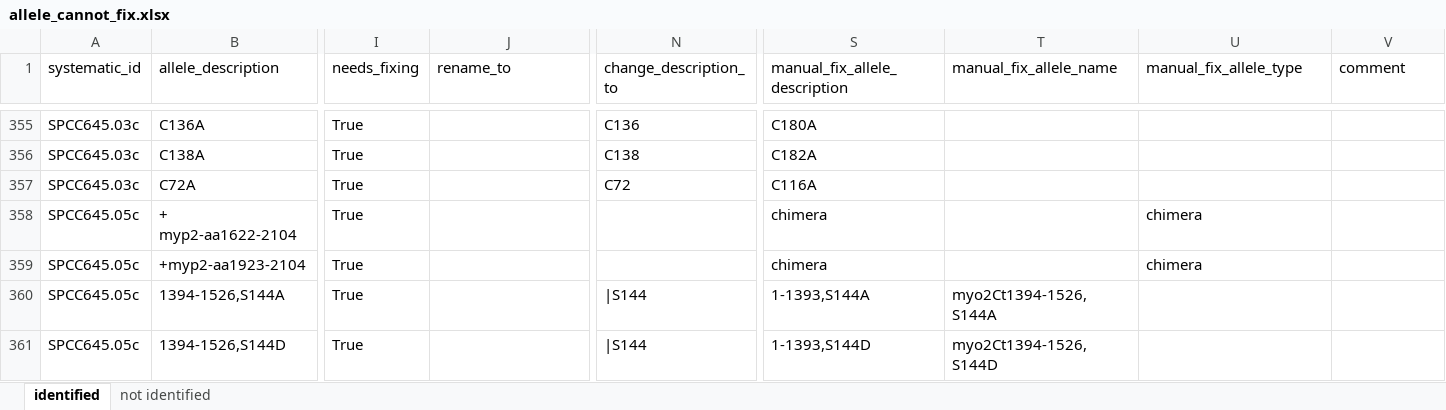
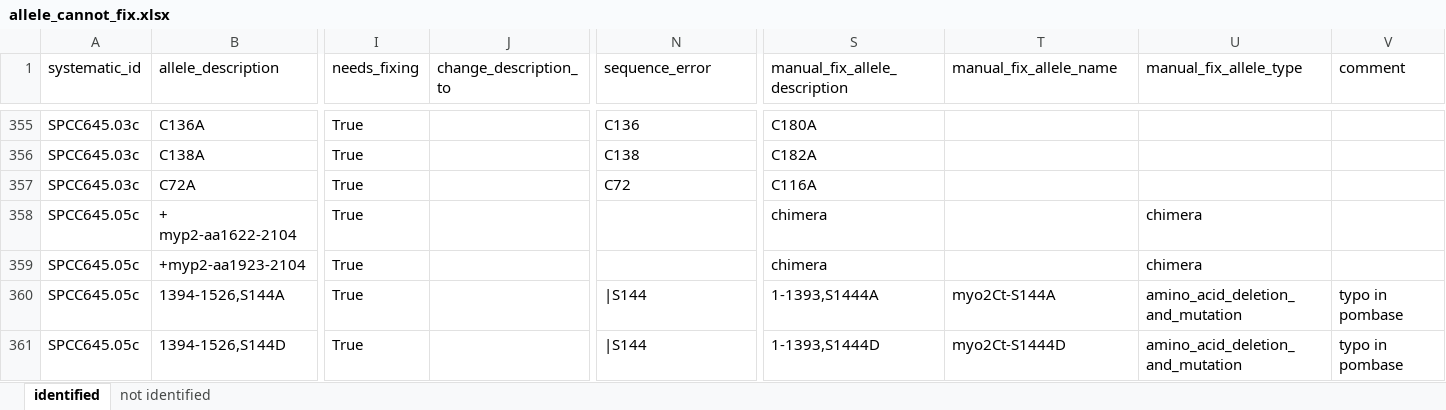
Before and after one commit to pombase/allele_qc, an Excel workbook: manual_fixes_pombase/allele_cannot_fix.xlsx, sheet identified, drawn as a sheet; only a part is shown, gaps mark what is left out; values as stored, in another font and other column widths than the file's, no cell formats; the diff covers the shown part only; the diff names each change by its address in the sheet, - before the commit and + after, or states it on an @@ line.

```diff
--- a/manual_fixes_pombase/allele_cannot_fix.xlsx (sheet identified)
+++ b/manual_fixes_pombase/allele_cannot_fix.xlsx (sheet identified)
-J1: rename_to
+J1: change_description_to
-N1: change_description_to
+N1: sequence_error
-S360 (manual_fix_allele_description): 1-1393,S144A
+S360 (manual_fix_allele_description): 1-1393,S1444A
-T360 (manual_fix_allele_name): myo2Ct1394-1526,S144A
+T360 (manual_fix_allele_name): myo2Ct-S144A
-U360:U361 (manual_fix_allele_type): (empty)
+U360:U361 (manual_fix_allele_type): amino_acid_deletion_and_mutation
-V360:V361 (comment): (empty)
+V360:V361 (comment): typo in pombase
-S361 (manual_fix_allele_description): 1-1393,S144D
+S361 (manual_fix_allele_description): 1-1393,S1444D
-T361 (manual_fix_allele_name): myo2Ct1394-1526,S144D
+T361 (manual_fix_allele_name): myo2Ct-S1444D
```
Also changed, not shown: 9 edited cells elsewhere in this sheet, sheet not identified, cell formats, manual_fixes_pombase/allele_needs_supervision.xlsx, 7 other files.
